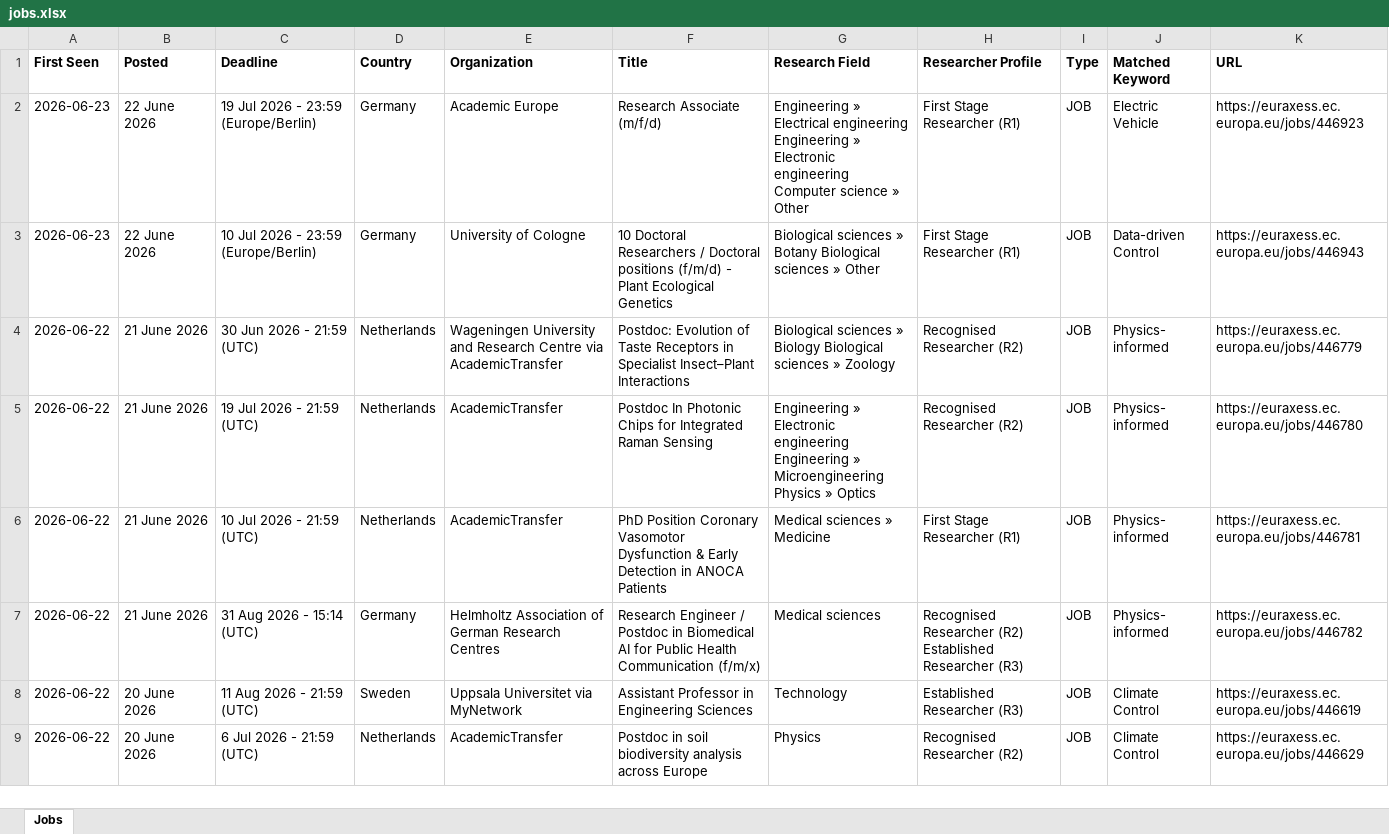
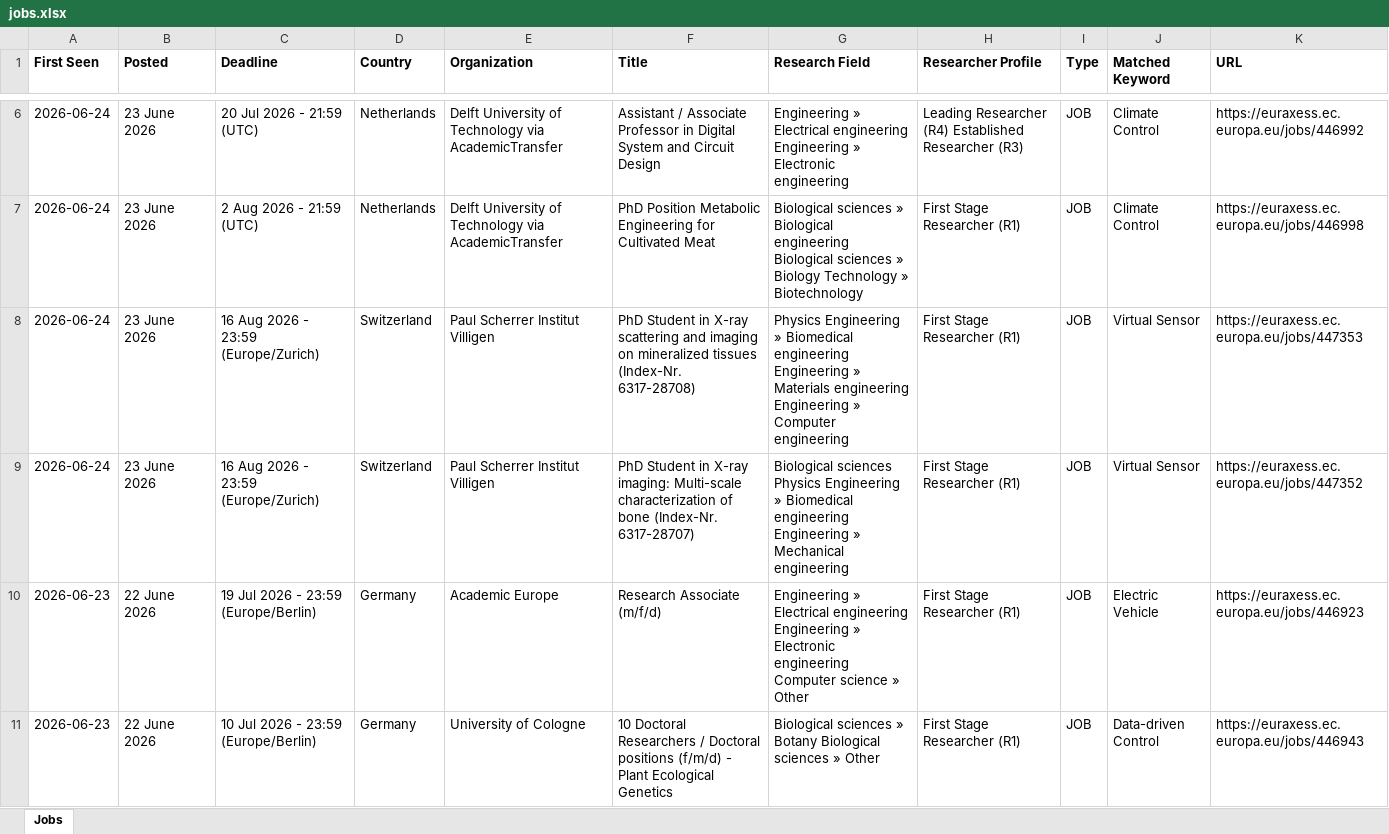
Before and after one commit to JustaBirdy/euraxess-tracker, an Excel workbook: jobs.xlsx, sheet Jobs, drawn as a sheet; only a part is shown, gaps mark what is left out; the shorter side is filled out with more unchanged rows; values as stored, in another font and other column widths than the file's, no borders; the diff covers the shown part only; the diff names each change by its address in the sheet, - before the commit and + after, or states it on an @@ line.

```diff
--- a/jobs.xlsx (sheet Jobs)
+++ b/jobs.xlsx (sheet Jobs)
+row 6: 2026-06-24 | 23 June 2026 | 20 Jul 2026 - 21:59 (UTC) | Netherlands | Delft University of Technology via AcademicTransfer | Assistant / Associate Professor in Digital System and Circuit Design | Engineering » Electrical engineering Engineering » Electronic engineering | Leading Researcher (R4) Established Researcher (R3) | JOB | Climate Control | https://euraxess.ec.europa.eu/jobs/446992
+row 7: 2026-06-24 | 23 June 2026 | 2 Aug 2026 - 21:59 (UTC) | Netherlands | Delft University of Technology via AcademicTransfer | PhD Position Metabolic Engineering for Cultivated Meat | Biological sciences » Biological engineering Biological sciences » Biology Technology » Biotechnology | First Stage Researcher (R1) | JOB | Climate Control | https://euraxess.ec.europa.eu/jobs/446998
+row 8: 2026-06-24 | 23 June 2026 | 16 Aug 2026 - 23:59 (Europe/Zurich) | Switzerland | Paul Scherrer Institut Villigen | PhD Student in X-ray scattering and imaging on mineralized tissues (Index-Nr. 6317-28708) | Physics Engineering » Biomedical engineering Engineering » Materials engineering Engineering » Computer engineering | First Stage Researcher (R1) | JOB | Virtual Sensor | https://euraxess.ec.europa.eu/jobs/447353
+row 9: 2026-06-24 | 23 June 2026 | 16 Aug 2026 - 23:59 (Europe/Zurich) | Switzerland | Paul Scherrer Institut Villigen | PhD Student in X-ray imaging: Multi-scale characterization of bone (Index-Nr. 6317-28707) | Biological sciences Physics Engineering » Biomedical engineering Engineering » Mechanical engineering | First Stage Researcher (R1) | JOB | Virtual Sensor | https://euraxess.ec.europa.eu/jobs/447352
```
Also changed, not shown: 4 added rows elsewhere in this sheet, 1 other file.
